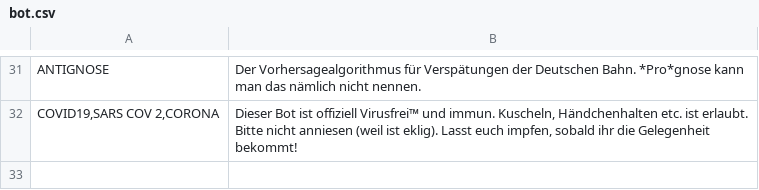
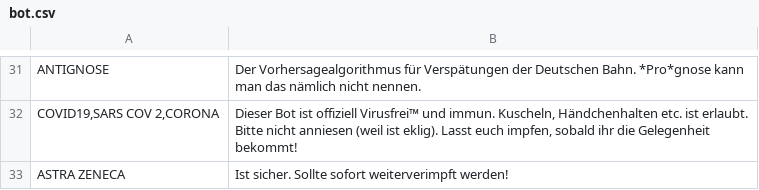
Before and after one commit to baeuchle/ds100bot, a CSV file: sources/bot.csv, drawn as a sheet; only a part is shown, gaps mark what is left out.

Commit message:
ADD BOT:ASTRA_ZENECA
CHANGELOG Neue Bot-Antwort #ASTRA_ZENECA

```diff
--- a/sources/bot.csv
+++ b/sources/bot.csv
@@ -32 +32,2 @@ ANTIGNOSE;Der Vorhersagealgorithmus für Verspätungen der Deutschen Bahn. *Pro*
 COVID19,SARS COV 2,CORONA;Dieser Bot ist offiziell Virusfrei™ und immun. Kuscheln, Händchenhalten etc. ist erlaubt. Bitte nicht anniesen (weil ist eklig). Lasst euch impfen, sobald ihr die Gelegenheit bekommt!
+ASTRA ZENECA;Ist sicher. Sollte sofort weiterverimpft werden!
```
